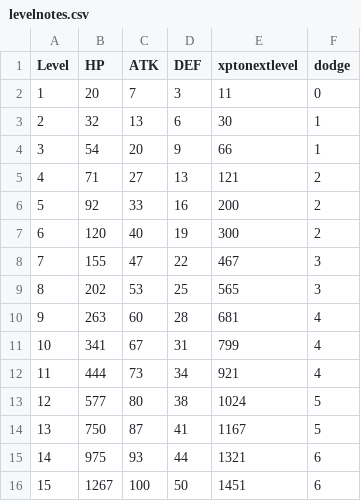
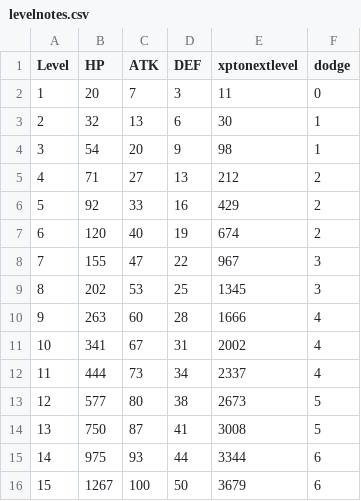
Before and after one commit to crawsome/PyRPG_Mini, a CSV file: csv/levelnotes.csv, drawn as a sheet.

```diff
--- a/csv/levelnotes.csv
+++ b/csv/levelnotes.csv
@@ -3,14 +3,14 @@ Level,HP,ATK,DEF,xptonextlevel,dodge
 2,32,13,6,30,1
-3,54,20,9,66,1
-4,71,27,13,121,2
-5,92,33,16,200,2
-6,120,40,19,300,2
-7,155,47,22,467,3
-8,202,53,25,565,3
-9,263,60,28,681,4
-10,341,67,31,799,4
-11,444,73,34,921,4
-12,577,80,38,1024,5
-13,750,87,41,1167,5
-14,975,93,44,1321,6
-15,1267,100,50,1451,6
+3,54,20,9,98,1
+4,71,27,13,212,2
+5,92,33,16,429,2
+6,120,40,19,674,2
+7,155,47,22,967,3
+8,202,53,25,1345,3
+9,263,60,28,1666,4
+10,341,67,31,2002,4
+11,444,73,34,2337,4
+12,577,80,38,2673,5
+13,750,87,41,3008,5
+14,975,93,44,3344,6
+15,1267,100,50,3679,6
```
Also changed, not shown: csv/weapons.csv, 3 other files.
